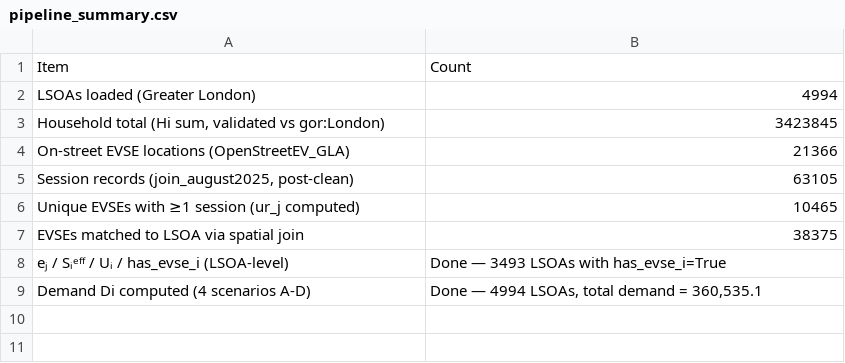
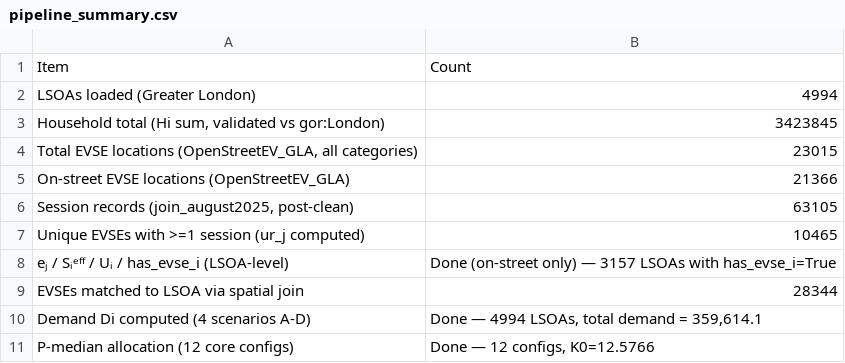
Before and after one commit to Alexia418/Dissertation, a CSV file: 05_processed/pipeline_summary.csv, drawn as a sheet.

```diff
--- a/05_processed/pipeline_summary.csv
+++ b/05_processed/pipeline_summary.csv
@@ -3,7 +3,9 @@ LSOAs loaded (Greater London),4994
 "Household total (Hi sum, validated vs gor:London)",3423845
+"Total EVSE locations (OpenStreetEV_GLA, all categories)",23015
 On-street EVSE locations (OpenStreetEV_GLA),21366
 "Session records (join_august2025, post-clean)",63105
-Unique EVSEs with ≥1 session (ur_j computed),10465
-EVSEs matched to LSOA via spatial join,38375
-eⱼ / Sᵢᵉᶠᶠ / Uᵢ / has_evse_i (LSOA-level),Done — 3493 LSOAs with has_evse_i=True
-Demand Di computed (4 scenarios A-D),"Done — 4994 LSOAs, total demand = 360,535.1"
+Unique EVSEs with >=1 session (ur_j computed),10465
+eⱼ / Sᵢᵉᶠᶠ / Uᵢ / has_evse_i (LSOA-level),Done (on-street only) — 3157 LSOAs with has_evse_i=True
+EVSEs matched to LSOA via spatial join,28344
+Demand Di computed (4 scenarios A-D),"Done — 4994 LSOAs, total demand = 359,614.1"
+P-median allocation (12 core configs),"Done — 12 configs, K0=12.5766"
```
Also changed, not shown: 05_processed/correlation_results.csv, 06_outputs/core_grid_summary.csv, 17 other files.
